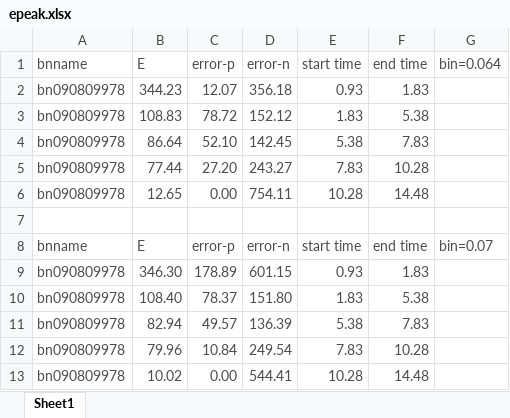
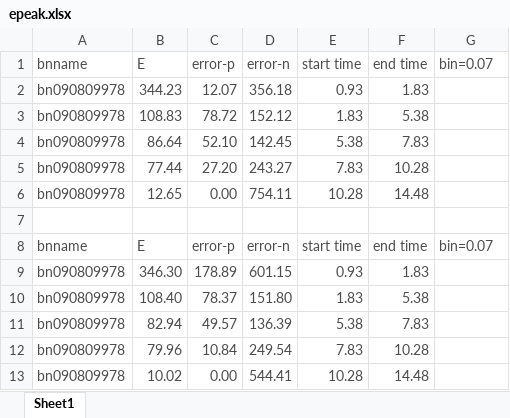
Before and after one commit to yao-yujie/Epeak_slice, an Excel workbook: epeak.xlsx, sheet Sheet1, drawn as a sheet; values as stored, in another font and other column widths than the file's, no borders; the diff names each change by its address in the sheet, - before the commit and + after, or states it on an @@ line.

Commit message:
h5py-epeak

```diff
--- a/epeak.xlsx (sheet Sheet1)
+++ b/epeak.xlsx (sheet Sheet1)
-G1: bin=0.064
+G1: bin=0.07
```
Also changed, not shown: 1 other file.
